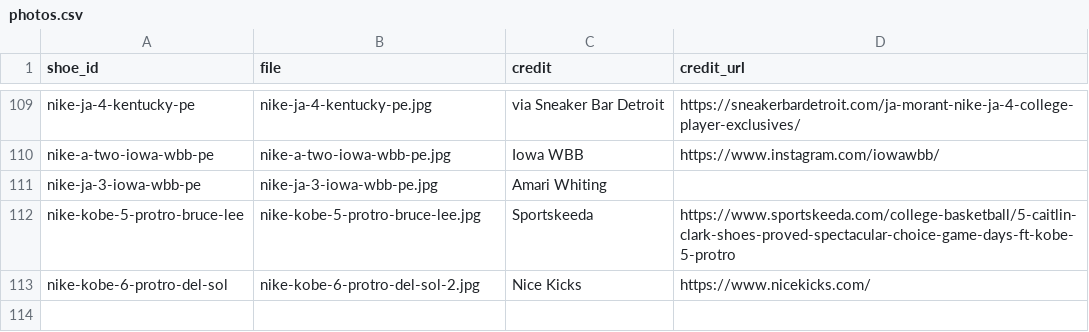
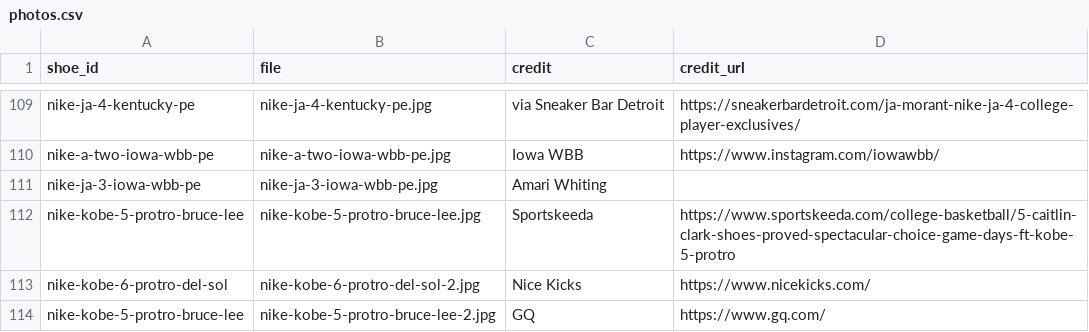
Before and after one commit to elcarrillo/wbb_kicks, a CSV file: data/photos.csv, drawn as a sheet; only a part is shown, gaps mark what is left out.

Commit message:
Add Kobe 5 Bruce Lee product photo

```diff
--- a/data/photos.csv
+++ b/data/photos.csv
@@ -113 +113,2 @@ nike-kobe-5-protro-bruce-lee,nike-kobe-5-protro-bruce-lee.jpg,Sportskeeda,https:
 nike-kobe-6-protro-del-sol,nike-kobe-6-protro-del-sol-2.jpg,Nice Kicks,https://www.nicekicks.com/
+nike-kobe-5-protro-bruce-lee,nike-kobe-5-protro-bruce-lee-2.jpg,GQ,https://www.gq.com/
```
Also changed, not shown: 1 other file.
